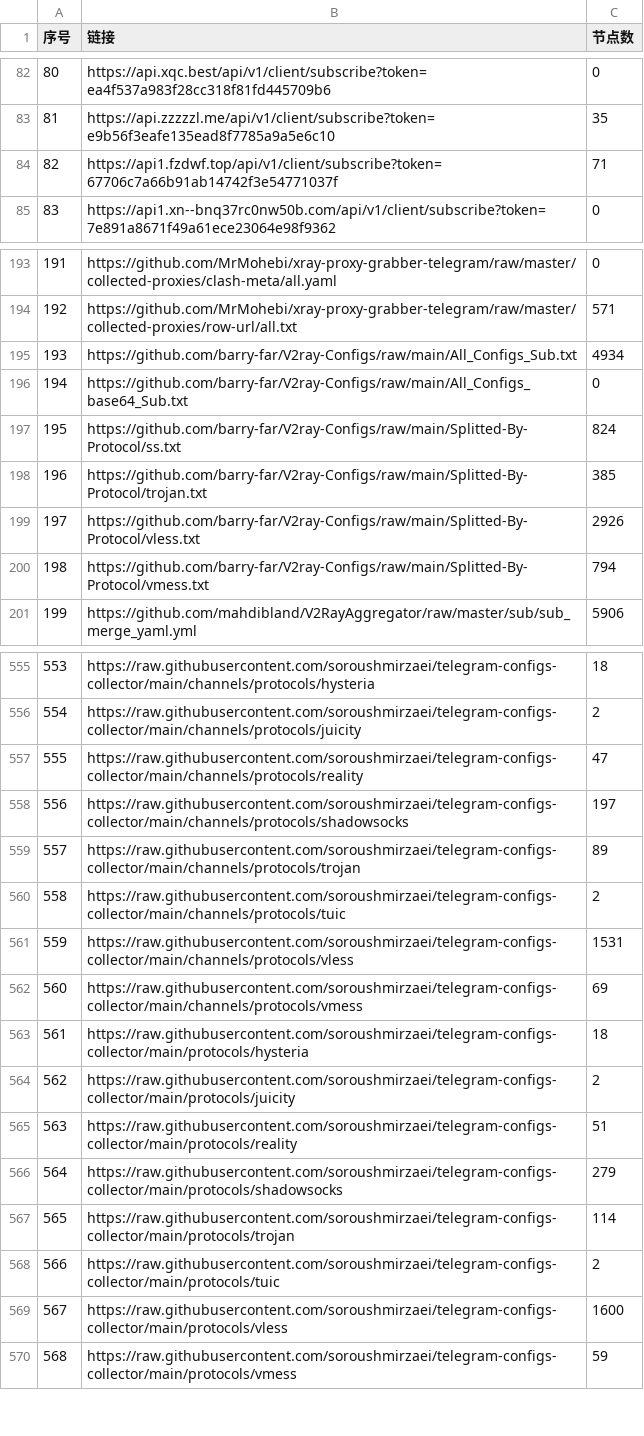
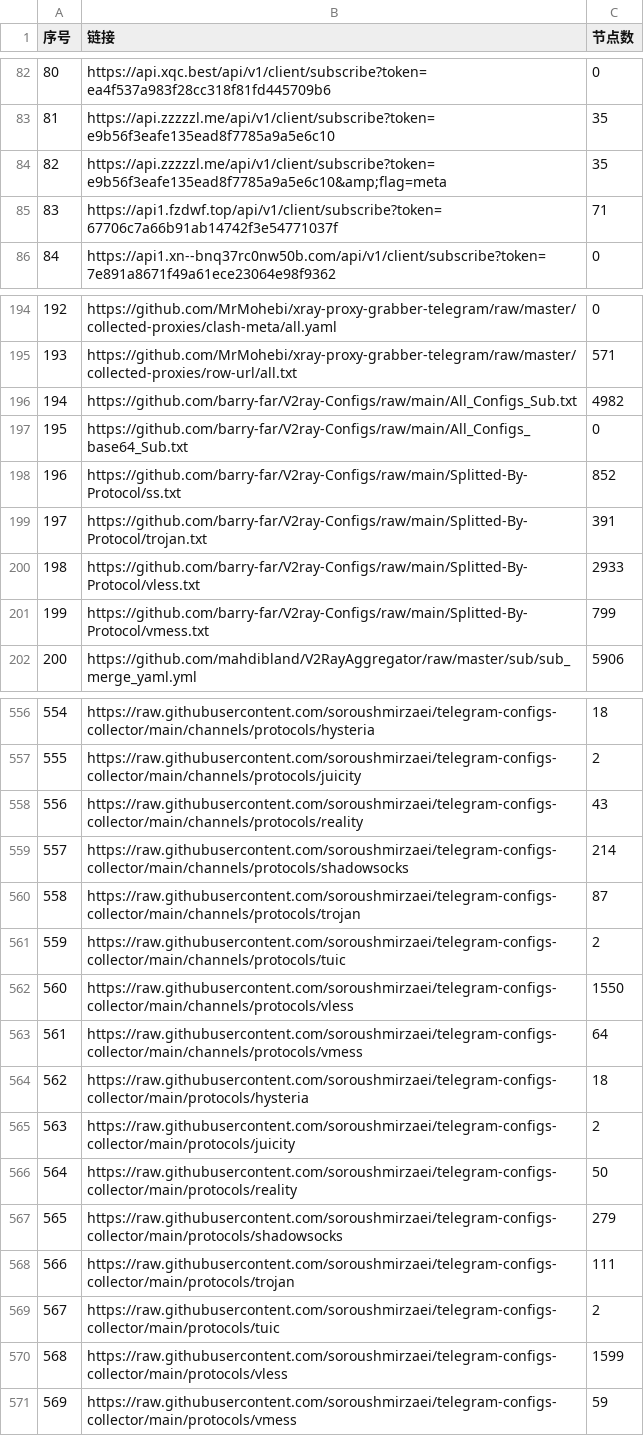
Before and after one commit to GameAutoScript/NiceVPN, a CSV file: utils/merge/list_result.csv, drawn as a sheet; only a part is shown, gaps mark what is left out; addresses are those after the commit; the diff covers the shown part only; the diff names each change by its address in the sheet, - before the commit and + after, or states it on an @@ line.

```diff
--- a/utils/merge/list_result.csv
+++ b/utils/merge/list_result.csv
+row 84: 82 | https://api.zzzzzl.me/api/v1/client/subscribe?token=e9b56f3eafe135ead8f7785a9a5e6c10&amp;flag=meta | 35
@@ column A (序号) renumbered between rows 85 and 799 @@
-C196 (节点数): 4934
+C196 (节点数): 4982
-C198 (节点数): 824
+C198 (节点数): 852
-C199 (节点数): 385
+C199 (节点数): 391
-C200 (节点数): 2926
+C200 (节点数): 2933
-C201 (节点数): 794
+C201 (节点数): 799
-C558 (节点数): 47
+C558 (节点数): 43
-C559 (节点数): 197
+C559 (节点数): 214
-C560 (节点数): 89
+C560 (节点数): 87
-C562 (节点数): 1531
+C562 (节点数): 1550
-C563 (节点数): 69
+C563 (节点数): 64
-C566 (节点数): 51
+C566 (节点数): 50
-C568 (节点数): 114
+C568 (节点数): 111
-C570 (节点数): 1600
+C570 (节点数): 1599
```
Also changed, not shown: 1 added row and 29 edited cells elsewhere in this file, 13 other files.
